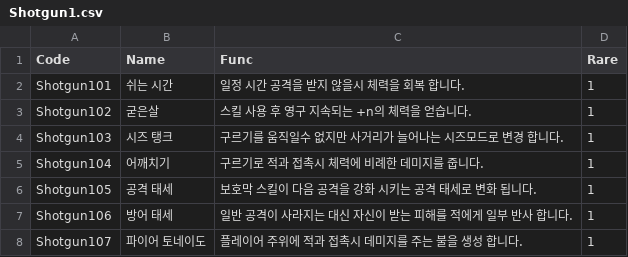
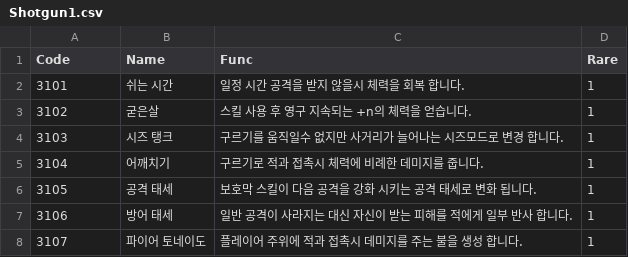
Before and after one commit to sejin0000/NP-14, a CSV file: Assets/Resources/Shotgun1.csv, drawn as a sheet.

```diff
--- a/Assets/Resources/Shotgun1.csv
+++ b/Assets/Resources/Shotgun1.csv
@@ -1,8 +1,8 @@
 Code,Name,Func,Rare
-Shotgun101,쉬는 시간,일정 시간 공격을 받지 않을시 체력을 회복 합니다.,1
-Shotgun102,굳은살,스킬 사용 후 영구 지속되는 +n의 체력을 얻습니다.,1
-Shotgun103,시즈 탱크,구르기를 움직일수 없지만 사거리가 늘어나는 시즈모드로 변경 합니다.,1
-Shotgun104,어깨치기,구르기로 적과 접촉시 체력에 비례한 데미지를 줍니다.,1
-Shotgun105,공격 태세,보호막 스킬이 다음 공격을 강화 시키는 공격 태세로 변화 됩니다.,1
-Shotgun106,방어 태세,일반 공격이 사라지는 대신 자신이 받는 피해를 적에게 일부 반사 합니다.,1
-Shotgun107,파이어 토네이도,플레이어 주위에 적과 접촉시 데미지를 주는 불을 생성 합니다.,1
+3101,쉬는 시간,일정 시간 공격을 받지 않을시 체력을 회복 합니다.,1
+3102,굳은살,스킬 사용 후 영구 지속되는 +n의 체력을 얻습니다.,1
+3103,시즈 탱크,구르기를 움직일수 없지만 사거리가 늘어나는 시즈모드로 변경 합니다.,1
+3104,어깨치기,구르기로 적과 접촉시 체력에 비례한 데미지를 줍니다.,1
+3105,공격 태세,보호막 스킬이 다음 공격을 강화 시키는 공격 태세로 변화 됩니다.,1
+3106,방어 태세,일반 공격이 사라지는 대신 자신이 받는 피해를 적에게 일부 반사 합니다.,1
+3107,파이어 토네이도,플레이어 주위에 적과 접촉시 데미지를 주는 불을 생성 합니다.,1
```
Also changed, not shown: Assets/Resources/All1.csv, Assets/Resources/All2.csv, 16 other files.
